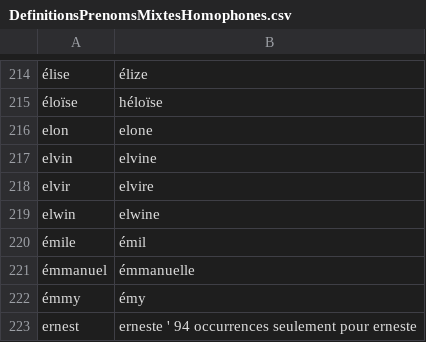
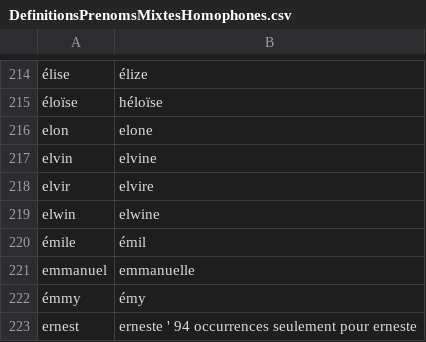
Before and after one commit to PatriceDargenton/PrenomMixte, a CSV file: bin/DefinitionsPrenomsMixtesHomophones.csv, drawn as a sheet; only a part is shown, gaps mark what is left out.

```diff
--- a/bin/DefinitionsPrenomsMixtesHomophones.csv
+++ b/bin/DefinitionsPrenomsMixtesHomophones.csv
@@ -220,3 +220,3 @@ elwin;elwine
 émile;émil
-émmanuel;émmanuelle
+emmanuel;emmanuelle
 émmy;émy
```
Also changed, not shown: bin/CorrectionsPrenoms.csv, 3 other files.
